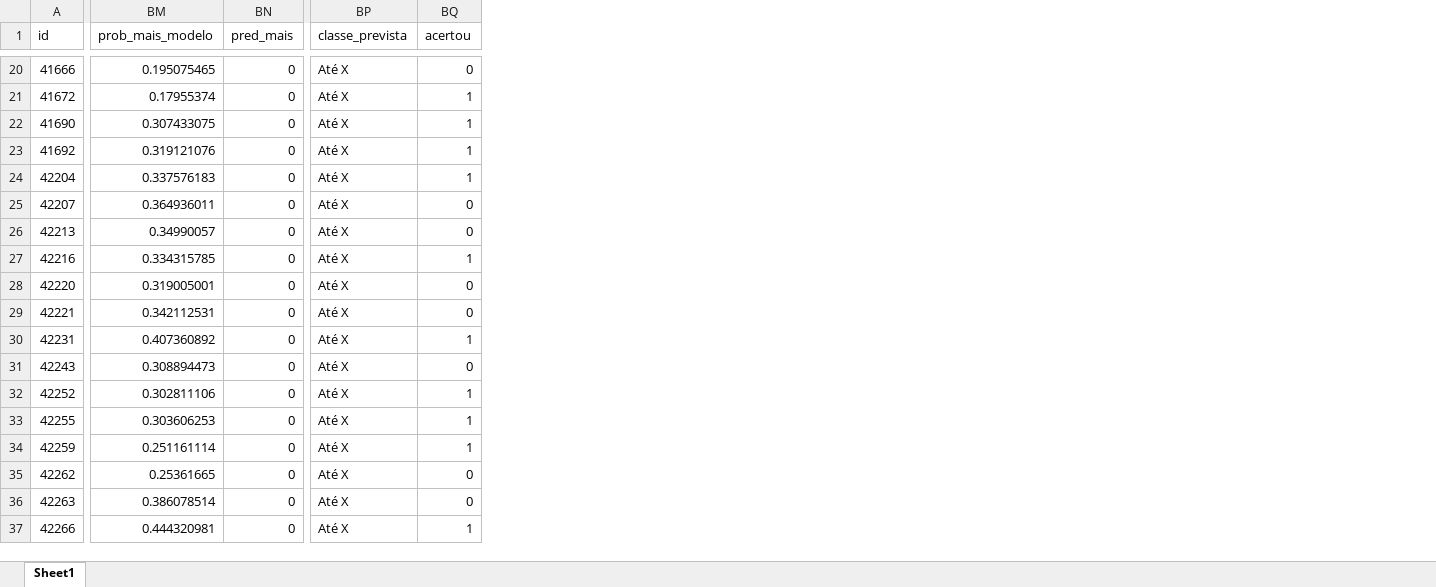
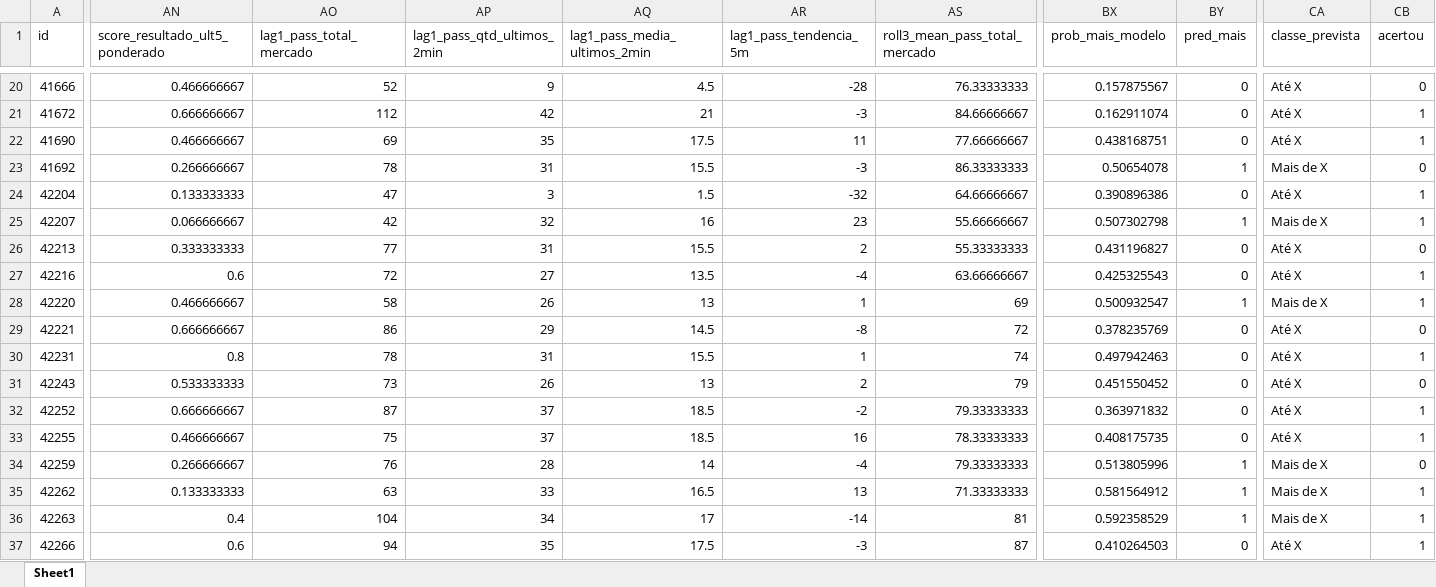
Before and after one commit to TiagosCompanny/BotPalpites, an Excel workbook: Rodovias/modelos_rodovias/doutor_manoel_hyppolito_rego_km_83_caraguatatuba_sp_rf_regimes/predicoes_teste.xlsx, sheet Sheet1, drawn as a sheet; only a part is shown, gaps mark what is left out; values as stored, in another font and other column widths than the file's, no borders; addresses are those after the commit; the diff covers the shown part only; the diff names each change by its address in the sheet, - before the commit and + after, or states it on an @@ line.

```diff
--- a/Rodovias/modelos_rodovias/doutor_manoel_hyppolito_rego_km_83_caraguatatuba_sp_rf_regimes/predicoes_teste.xlsx (sheet Sheet1)
+++ b/Rodovias/modelos_rodovias/doutor_manoel_hyppolito_rego_km_83_caraguatatuba_sp_rf_regimes/predicoes_teste.xlsx (sheet Sheet1)
+column AN (score_resultado_ult5_ponderado), rows 20-37: 0.466666667 | 0.666666667 | 0.466666667 | 0.266666667 | 0.133333333 | 0.066666667 | 0.333333333 | 0.6 | 0.466666667 | 0.666666667 | 0.8 | 0.533333333 | 0.666666667 | 0.466666667 | 0.266666667 | 0.133333333 | 0.4 | 0.6
+column AO (lag1_pass_total_mercado), rows 20-37: 52 | 112 | 69 | 78 | 47 | 42 | 77 | 72 | 58 | 86 | 78 | 73 | 87 | 75 | 76 | 63 | 104 | 94
+column AP (lag1_pass_qtd_ultimos_2min), rows 20-37: 9 | 42 | 35 | 31 | 3 | 32 | 31 | 27 | 26 | 29 | 31 | 26 | 37 | 37 | 28 | 33 | 34 | 35
+column AQ (lag1_pass_media_ultimos_2min), rows 20-37: 4.5 | 21 | 17.5 | 15.5 | 1.5 | 16 | 15.5 | 13.5 | 13 | 14.5 | 15.5 | 13 | 18.5 | 18.5 | 14 | 16.5 | 17 | 17.5
+column AR (lag1_pass_tendencia_5m), rows 20-37: -28 | -3 | 11 | -3 | -32 | 23 | 2 | -4 | 1 | -8 | 1 | 2 | -2 | 16 | -4 | 13 | -14 | -3
+column AS (roll3_mean_pass_total_mercado), rows 20-37: 76.33333333 | 84.66666667 | 77.66666667 | 86.33333333 | 64.66666667 | 55.66666667 | 55.33333333 | 63.66666667 | 69 | 72 | 74 | 79 | 79.33333333 | 78.33333333 | 79.33333333 | 71.33333333 | 81 | 87
-BX20 (prob_mais_modelo): 0.195075465
+BX20 (prob_mais_modelo): 0.157875567
-BX21 (prob_mais_modelo): 0.17955374
+BX21 (prob_mais_modelo): 0.162911074
-BX22 (prob_mais_modelo): 0.307433075
+BX22 (prob_mais_modelo): 0.438168751
-BX23 (prob_mais_modelo): 0.319121076
+BX23 (prob_mais_modelo): 0.50654078
-BY23 (pred_mais): 0
+BY23 (pred_mais): 1
-CA23 (classe_prevista): Até X
+CA23 (classe_prevista): Mais de X
-CB23 (acertou): 1
+CB23 (acertou): 0
-BX24 (prob_mais_modelo): 0.337576183
+BX24 (prob_mais_modelo): 0.390896386
-BX25 (prob_mais_modelo): 0.364936011
+BX25 (prob_mais_modelo): 0.507302798
-BY25 (pred_mais): 0
+BY25 (pred_mais): 1
-CA25 (classe_prevista): Até X
+CA25 (classe_prevista): Mais de X
-CB25 (acertou): 0
+CB25 (acertou): 1
-BX26 (prob_mais_modelo): 0.34990057
+BX26 (prob_mais_modelo): 0.431196827
-BX27 (prob_mais_modelo): 0.334315785
+BX27 (prob_mais_modelo): 0.425325543
-BX28 (prob_mais_modelo): 0.319005001
+BX28 (prob_mais_modelo): 0.500932547
-BY28 (pred_mais): 0
+BY28 (pred_mais): 1
-CA28 (classe_prevista): Até X
+CA28 (classe_prevista): Mais de X
-CB28 (acertou): 0
+CB28 (acertou): 1
-BX29 (prob_mais_modelo): 0.342112531
+BX29 (prob_mais_modelo): 0.378235769
-BX30 (prob_mais_modelo): 0.407360892
+BX30 (prob_mais_modelo): 0.497942463
-BX31 (prob_mais_modelo): 0.308894473
+BX31 (prob_mais_modelo): 0.451550452
-BX32 (prob_mais_modelo): 0.302811106
+BX32 (prob_mais_modelo): 0.363971832
-BX33 (prob_mais_modelo): 0.303606253
+BX33 (prob_mais_modelo): 0.408175735
-BX34 (prob_mais_modelo): 0.251161114
+BX34 (prob_mais_modelo): 0.513805996
-BY34:BY36 (pred_mais): 0
+BY34:BY36 (pred_mais): 1
-CA34:CA36 (classe_prevista): Até X
+CA34:CA36 (classe_prevista): Mais de X
-CB34 (acertou): 1
+CB34 (acertou): 0
-BX35 (prob_mais_modelo): 0.25361665
+BX35 (prob_mais_modelo): 0.581564912
-CB35:CB36 (acertou): 0
+CB35:CB36 (acertou): 1
-BX36 (prob_mais_modelo): 0.386078514
+BX36 (prob_mais_modelo): 0.592358529
-BX37 (prob_mais_modelo): 0.444320981
+BX37 (prob_mais_modelo): 0.410264503
```
Also changed, not shown: 5 added columns and 307 edited cells elsewhere in this sheet, Rodovias/modelos_rodovias/doutor_manoel_hyppolito_rego_km_83_caraguatatuba_sp_rf_regimes/importancias.xlsx, Rodovias/modelos_rodovias/floriano_rodrigues_pinheiro_km_26_pindamonhangaba_sp_rf_regimes/importancias.xlsx, 14 other files.
